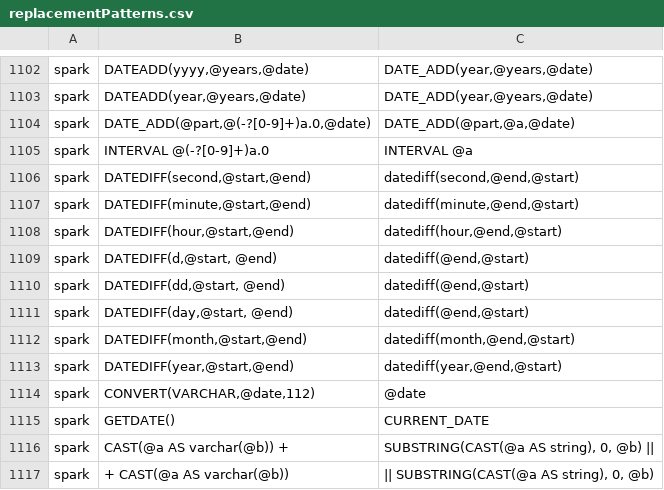
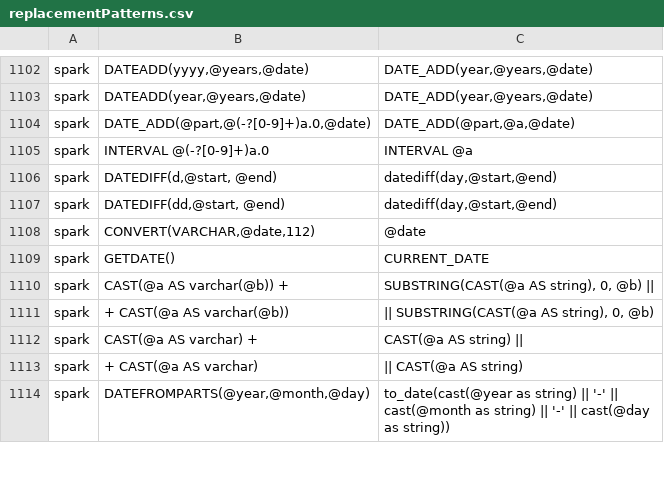
Before and after one commit to data2evidence/d2e-SqlRender, a CSV file: inst/csv/replacementPatterns.csv, drawn as a sheet; only a part is shown, gaps mark what is left out; the shorter side is filled out with more unchanged rows.

Commit message:
Fixed spark datediff() clauses which reversed start and end values

```diff
--- a/inst/csv/replacementPatterns.csv
+++ b/inst/csv/replacementPatterns.csv
@@ -1105,10 +1105,4 @@ spark,"DATE_ADD(@part,@(-?[0-9]+)a.0,@date)","DATE_ADD(@part,@a,@date)"
 spark,INTERVAL @(-?[0-9]+)a.0,INTERVAL @a
-spark,"DATEDIFF(second,@start,@end)","datediff(second,@end,@start)"
-spark,"DATEDIFF(minute,@start,@end)","datediff(minute,@end,@start)"
-spark,"DATEDIFF(hour,@start,@end)","datediff(hour,@end,@start)"
-spark,"DATEDIFF(d,@start, @end)","datediff(@end,@start)"
-spark,"DATEDIFF(dd,@start, @end)","datediff(@end,@start)"
-spark,"DATEDIFF(day,@start, @end)","datediff(@end,@start)"
-spark,"DATEDIFF(month,@start,@end)","datediff(month,@end,@start)"
-spark,"DATEDIFF(year,@start,@end)","datediff(year,@end,@start)"
+spark,"DATEDIFF(d,@start, @end)","datediff(day,@start,@end)"
+spark,"DATEDIFF(dd,@start, @end)","datediff(day,@start,@end)"
 spark,"CONVERT(VARCHAR,@date,112)","@date"
```
Also changed, not shown: 1 other file.
